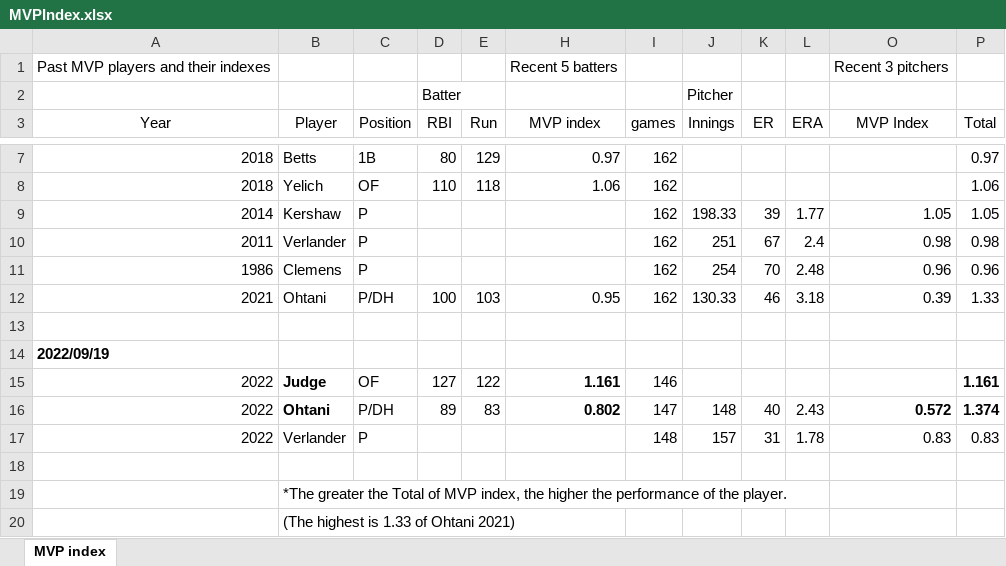
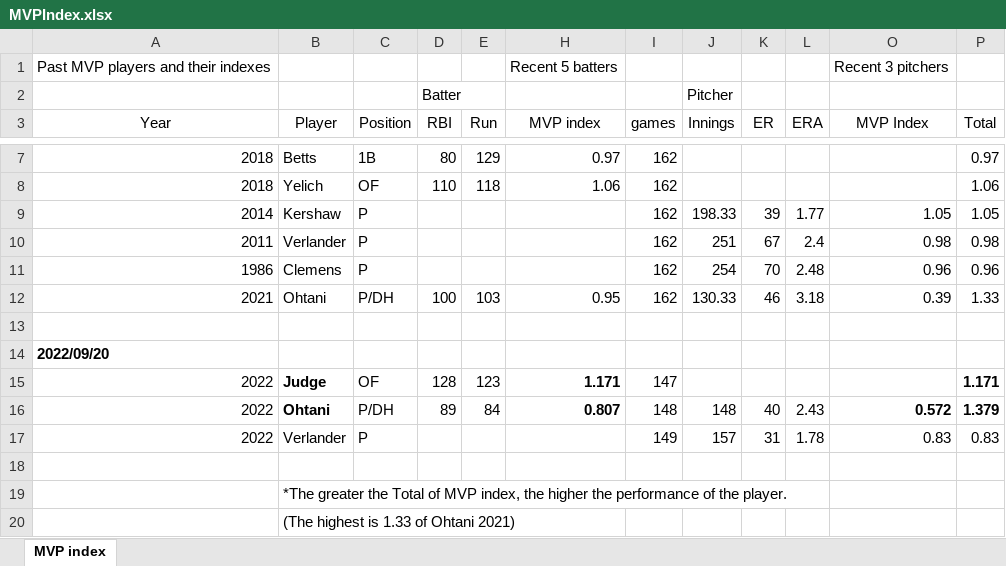
Before and after one commit to s-mineyama/MVPindex, an Excel workbook: MVPIndex.xlsx, sheet MVP index, drawn as a sheet; only a part is shown, gaps mark what is left out; values as stored, in another font and other column widths than the file's, no borders; the diff names each change by its address in the sheet, - before the commit and + after, or states it on an @@ line.

Commit message:
9/20

```diff
--- a/MVPIndex.xlsx (sheet MVP index)
+++ b/MVPIndex.xlsx (sheet MVP index)
-A14 (Year): 2022/09/19
+A14 (Year): 2022/09/20
-D15 (RBI): 127
+D15 (RBI): 128
-E15 (Run): 122
+E15 (Run): 123
-H15 (MVP index): 1.161
+H15 (MVP index): 1.171
-I15 (games): 146
+I15 (games): 147
-P15 (Total): 1.161
+P15 (Total): 1.171
-E16 (Run): 83
+E16 (Run): 84
-H16 (MVP index): 0.802
+H16 (MVP index): 0.807
-I16 (games): 147
+I16 (games): 148
-P16 (Total): 1.374
+P16 (Total): 1.379
-I17 (games): 148
+I17 (games): 149
```
Also changed, not shown: hidden cells.
